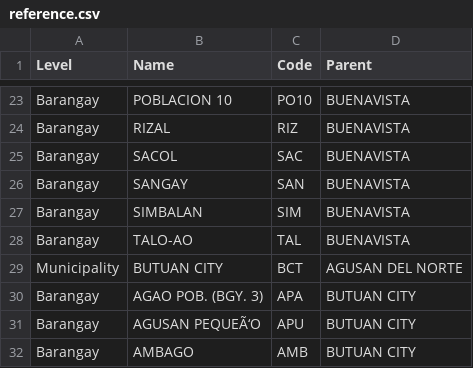
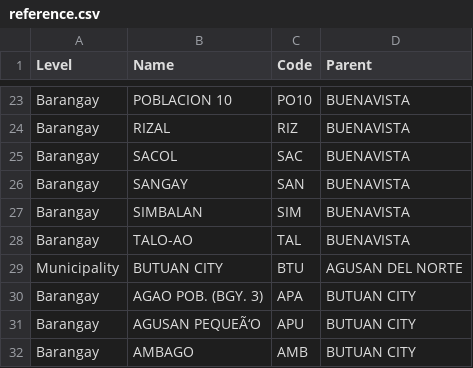
Before and after one commit to Farcryjhed/SSLSIRLICS-Frontend, a CSV file: reference.csv, drawn as a sheet; only a part is shown, gaps mark what is left out.

Commit message:
Fix municipality code for Butuan City in reference.csv

```diff
--- a/reference.csv
+++ b/reference.csv
@@ -28,3 +28,3 @@ Barangay,SIMBALAN,SIM,BUENAVISTA
 Barangay,TALO-AO,TAL,BUENAVISTA
-Municipality,BUTUAN CITY,BCT,AGUSAN DEL NORTE
+Municipality,BUTUAN CITY,BTU,AGUSAN DEL NORTE
 Barangay,AGAO POB. (BGY. 3),APA,BUTUAN CITY
```
